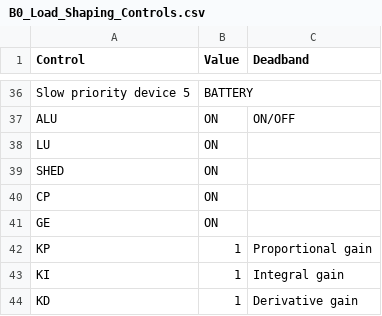
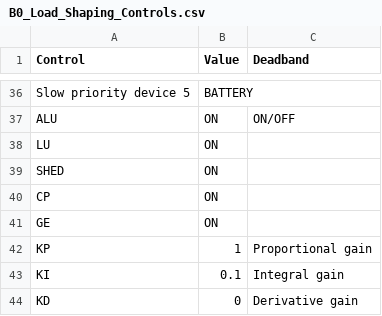
Before and after one commit to PortlandStatePowerLab/thomas_neea_flex_load_26, a CSV file: Combo/B0_Load_Shaping_Controls.csv, drawn as a sheet; only a part is shown, gaps mark what is left out.

Commit message:
Load shaping no derivative

```diff
--- a/Combo/B0_Load_Shaping_Controls.csv
+++ b/Combo/B0_Load_Shaping_Controls.csv
@@ -42,3 +42,3 @@ GE,ON,
 KP,1,Proportional gain
-KI,1,Integral gain
-KD,1,Derivative gain
+KI,0.1,Integral gain
+KD,0,Derivative gain
```
Also changed, not shown: 3 other files.
